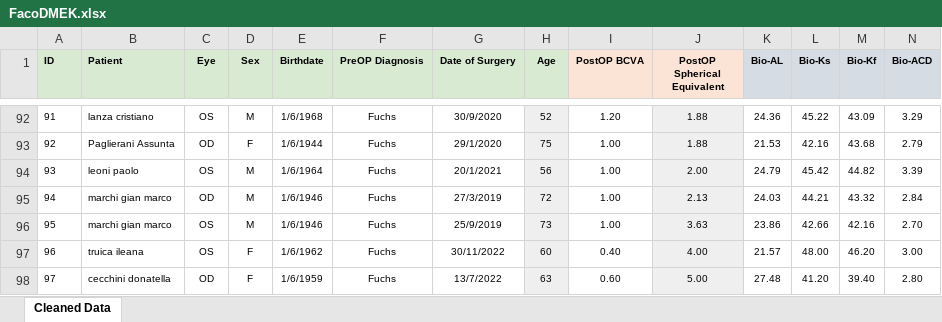
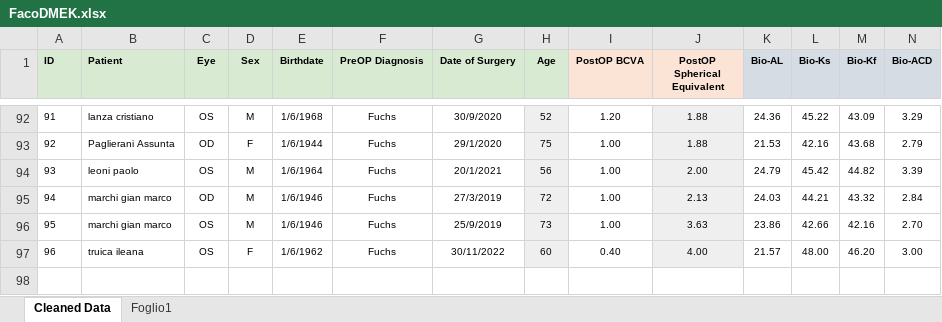
Before and after one commit to Andrea-Taloni/faco-dmek, an Excel workbook: FacoDMEK.xlsx, sheet Cleaned Data, drawn as a sheet; only a part is shown, gaps mark what is left out; values as stored, in another font and other column widths than the file's, no borders; rows hold the shown columns only; the diff names each change by its address in the sheet, - before the commit and + after, or states it on an @@ line.

Commit message:
Update FacoDMEK.xlsx with revised data and remove temporary file

```diff
--- a/FacoDMEK.xlsx (sheet Cleaned Data)
+++ b/FacoDMEK.xlsx (sheet Cleaned Data)
+sheet tab: Foglio1
-row 98: 97 | cecchini donatella | OD | F | 1/6/1959 | Fuchs | 13/7/2022 | 63 | 0.60 | 5.00 | 27.48 | 41.20 | 39.40 | 2.80
```
Also changed, not shown: 1 other file.
